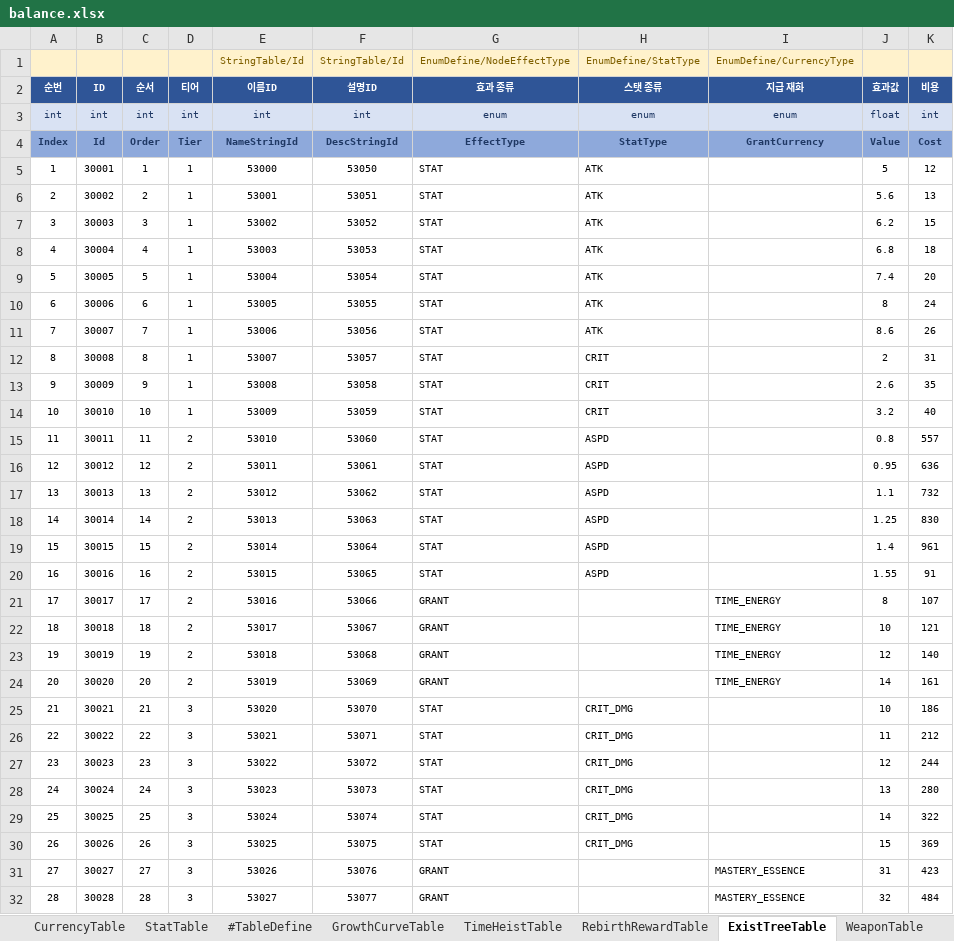
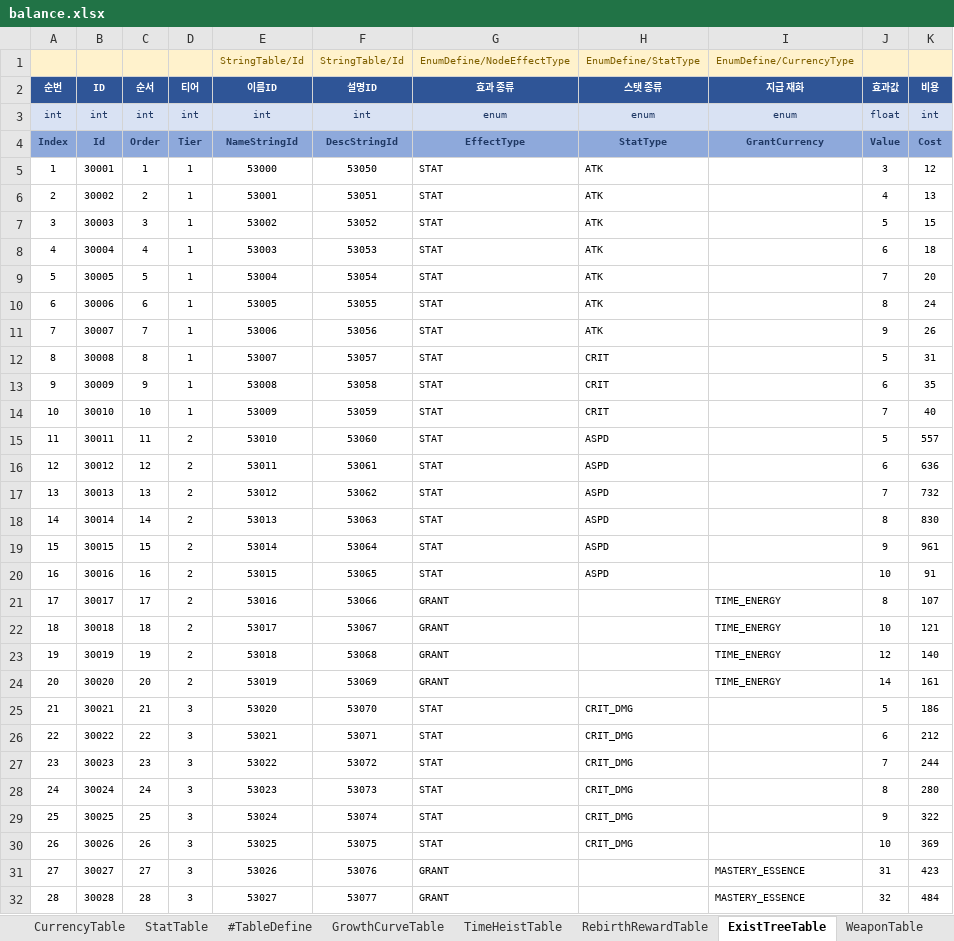
Before and after one commit to MasKids/idle_rpg, an Excel workbook: balance/balance.xlsx, sheet ExistTreeTable, drawn as a sheet; only a part is shown; values as stored, in another font and other column widths than the file's, no borders; the diff covers the shown part only; the diff names each change by its address in the sheet, - before the commit and + after, or states it on an @@ line.

```diff
--- a/balance/balance.xlsx (sheet ExistTreeTable)
+++ b/balance/balance.xlsx (sheet ExistTreeTable)
-J5 (효과값): 5
+J5 (효과값): 3
-J6 (효과값): 5.6
+J6 (효과값): 4
-J7 (효과값): 6.2
+J7 (효과값): 5
-J8 (효과값): 6.8
+J8 (효과값): 6
-J9 (효과값): 7.4
+J9 (효과값): 7
-J11 (효과값): 8.6
+J11 (효과값): 9
-J12 (효과값): 2
+J12 (효과값): 5
-J13 (효과값): 2.6
+J13 (효과값): 6
-J14 (효과값): 3.2
+J14 (효과값): 7
-J15 (효과값): 0.8
+J15 (효과값): 5
-J16 (효과값): 0.95
+J16 (효과값): 6
-J17 (효과값): 1.1
+J17 (효과값): 7
-J18 (효과값): 1.25
+J18 (효과값): 8
-J19 (효과값): 1.4
+J19 (효과값): 9
-J20 (효과값): 1.55
+J20 (효과값): 10
-J25 (효과값): 10
+J25 (효과값): 5
-J26 (효과값): 11
+J26 (효과값): 6
-J27 (효과값): 12
+J27 (효과값): 7
-J28 (효과값): 13
+J28 (효과값): 8
-J29 (효과값): 14
+J29 (효과값): 9
-J30 (효과값): 15
+J30 (효과값): 10
```
Also changed, not shown: 17 edited cells elsewhere in this sheet, sheet StageTable, sheet WeaponTable, sheet StringTable, sheet PatchNoteTable, sheet GrowthCurveTable, sheet #EnumDefine, 3 more sheets, 24 other files.
